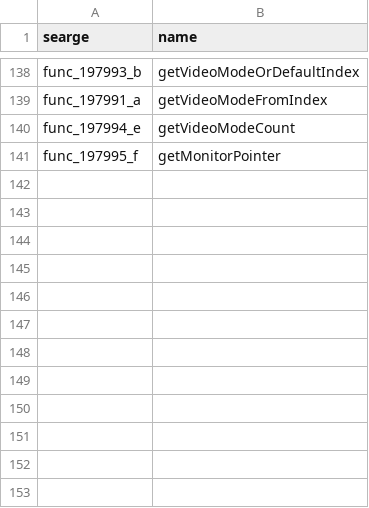
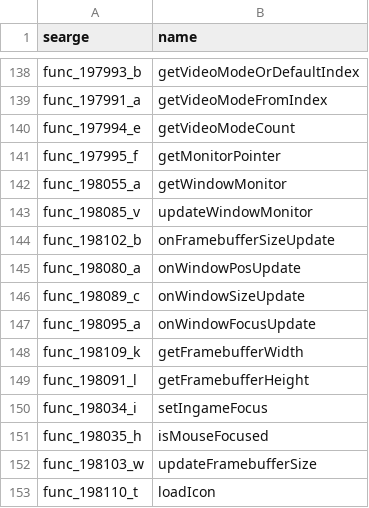
Before and after one commit to Hallowizer/1.13-MCP-Mappings, a CSV file: mappings/methods.csv, drawn as a sheet; only a part is shown, gaps mark what is left out.

```diff
--- a/mappings/methods.csv
+++ b/mappings/methods.csv
@@ -141 +141,13 @@ func_197994_e,getVideoModeCount
 func_197995_f,getMonitorPointer
+func_198055_a,getWindowMonitor
+func_198085_v,updateWindowMonitor
+func_198102_b,onFramebufferSizeUpdate
+func_198080_a,onWindowPosUpdate
+func_198089_c,onWindowSizeUpdate
+func_198095_a,onWindowFocusUpdate
+func_198109_k,getFramebufferWidth
+func_198091_l,getFramebufferHeight
+func_198034_i,setIngameFocus
+func_198035_h,isMouseFocused
+func_198103_w,updateFramebufferSize
+func_198110_t,loadIcon
```
Also changed, not shown: mappings/fields.csv, mappings/params.csv.
